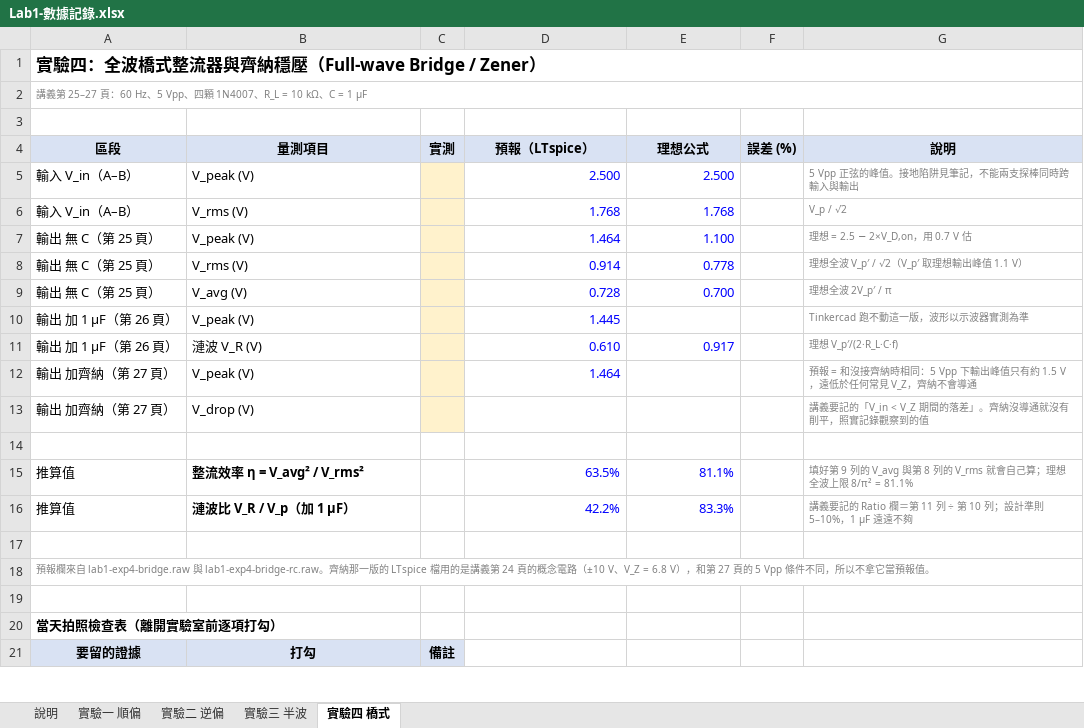
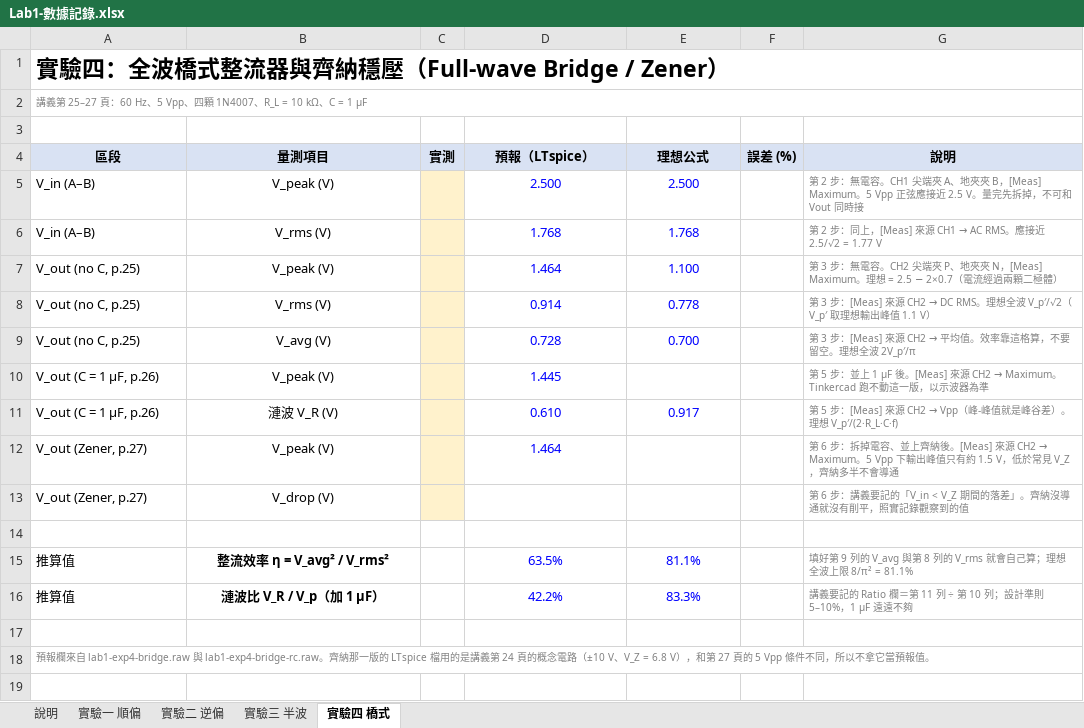
Before and after one commit to singyichen/notecraft, an Excel workbook: simulations/lab1/measured/Lab1-數據記錄.xlsx, sheet 實驗四 橋式, drawn as a sheet; only a part is shown; the shorter side is filled out with more unchanged rows; values as stored, in another font and other column widths than the file's, no borders; charts and pictures not drawn; the diff covers the shown part only; the diff names each change by its address in the sheet, - before the commit and + after, or states it on an @@ line.

```diff
--- a/simulations/lab1/measured/Lab1-數據記錄.xlsx (sheet 實驗四 橋式)
+++ b/simulations/lab1/measured/Lab1-數據記錄.xlsx (sheet 實驗四 橋式)
@@ A1 text size: larger @@
-A5:A6 (區段): 輸入 V_in（A–B）
+A5:A6 (區段): V_in (A–B)
-B5:B13 alignment: left
+B5:B13 alignment: center
-D5:E9 alignment: right
+D5:E9 alignment: center
-G5 (說明): 5 Vpp 正弦的峰值。接地陷阱見筆記，不能兩支探棒同時跨輸入與輸出
+G5 (說明): 第 2 步：無電容。CH1 尖端夾 A、地夾夾 B，[Meas] Maximum。5 Vpp 正弦應接近 2.5 V。量完先拆掉，不可和 Vout 同時接
@@ G6 (說明): V_p / √2 → 第 2 步：同上，[Meas] 來源 CH1 → AC RMS。應接近 2.5/√2 = 1.77 V @@
-A7:A9 (區段): 輸出 無 C（第 25 頁）
+A7:A9 (區段): V_out (no C, p.25)
-G7 (說明): 理想 = 2.5 − 2×V_D,on，用 0.7 V 估
+G7 (說明): 第 3 步：無電容。CH2 尖端夾 P、地夾夾 N，[Meas] Maximum。理想 = 2.5 − 2×0.7（電流經過兩顆二極體）
@@ G8 (說明): 理想全波 V_p′ / √2（V_p′ 取理… → 第 3 步：[Meas] 來源 CH2 → DC RMS。理想全波 V_p′/√2（V_p′ 取理… @@
@@ G9 (說明): 理想全波 2V_p′ / π → 第 3 步：[Meas] 來源 CH2 → 平均值。效率靠這格算，不要留空。理想全波 2V_p′/π @@
-A10:A11 (區段): 輸出 加 1 µF（第 26 頁）
+A10:A11 (區段): V_out (C = 1 µF, p.26)
-D10 alignment: right
+D10 alignment: center
@@ G10 (說明): Tinkercad 跑不動這一版，波形以示波器實測為準 → 第 5 步：並上 1 µF 後。[Meas] 來源 CH2 → Maximum。Tinkercad 跑不動這一版，以示波器為準 @@
-D11:E11 alignment: right
+D11:E11 alignment: center
@@ G11 (說明): 理想 V_p′/(2·R_L·C·f) → 第 5 步：[Meas] 來源 CH2 → Vpp（峰-峰值就是峰谷差）。理想 V_p′/(2·R_L·C·f) @@
-A12:A13 (區段): 輸出 加齊納（第 27 頁）
+A12:A13 (區段): V_out (Zener, p.27)
-D12 alignment: right
+D12 alignment: center
@@ G12 (說明): 預報 = 和沒接齊納時相同：5 Vpp 下輸出峰值只有約 1.5 V，遠低於任何常見 V_Z，齊納不會導通 → 第 6 步：拆掉電容、並上齊納後。[Meas] 來源 CH2 → Maximum。5 Vpp 下輸出峰值只有約 1.5 V，低於常見 V_Z，齊納多半不會導通 @@
-G13 (說明): 講義要記…
+G13 (說明): 第 6 步：講義要記…
-B15:B16 alignment: left
+B15:B16 alignment: center
-D15:E16 alignment: right
+D15:E16 alignment: center
```
Also changed, not shown: 9 added rows and cell formats elsewhere in this sheet, sheet 實驗一 順偏, sheet 實驗二 逆偏, sheet 實驗三 半波, sheet 說明, charts or pictures, 6 other files.
